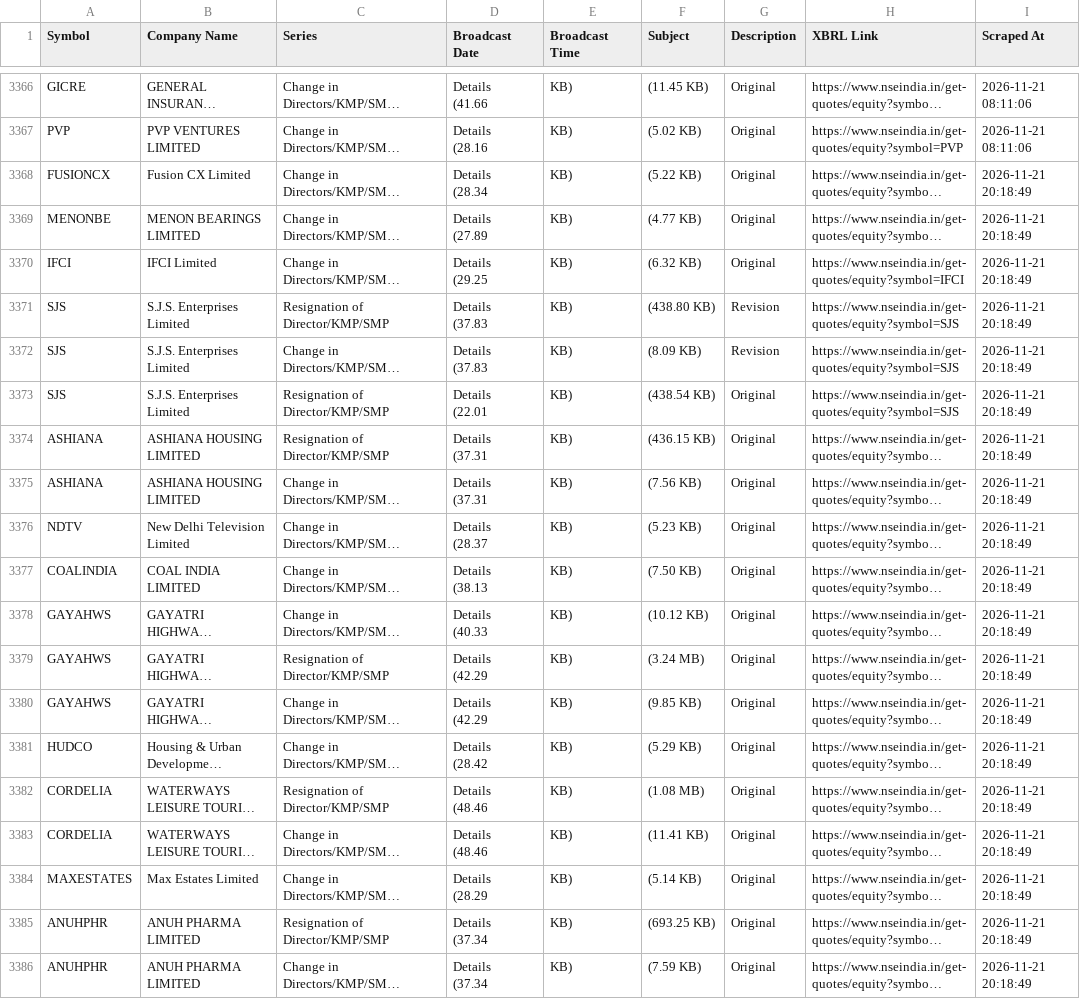
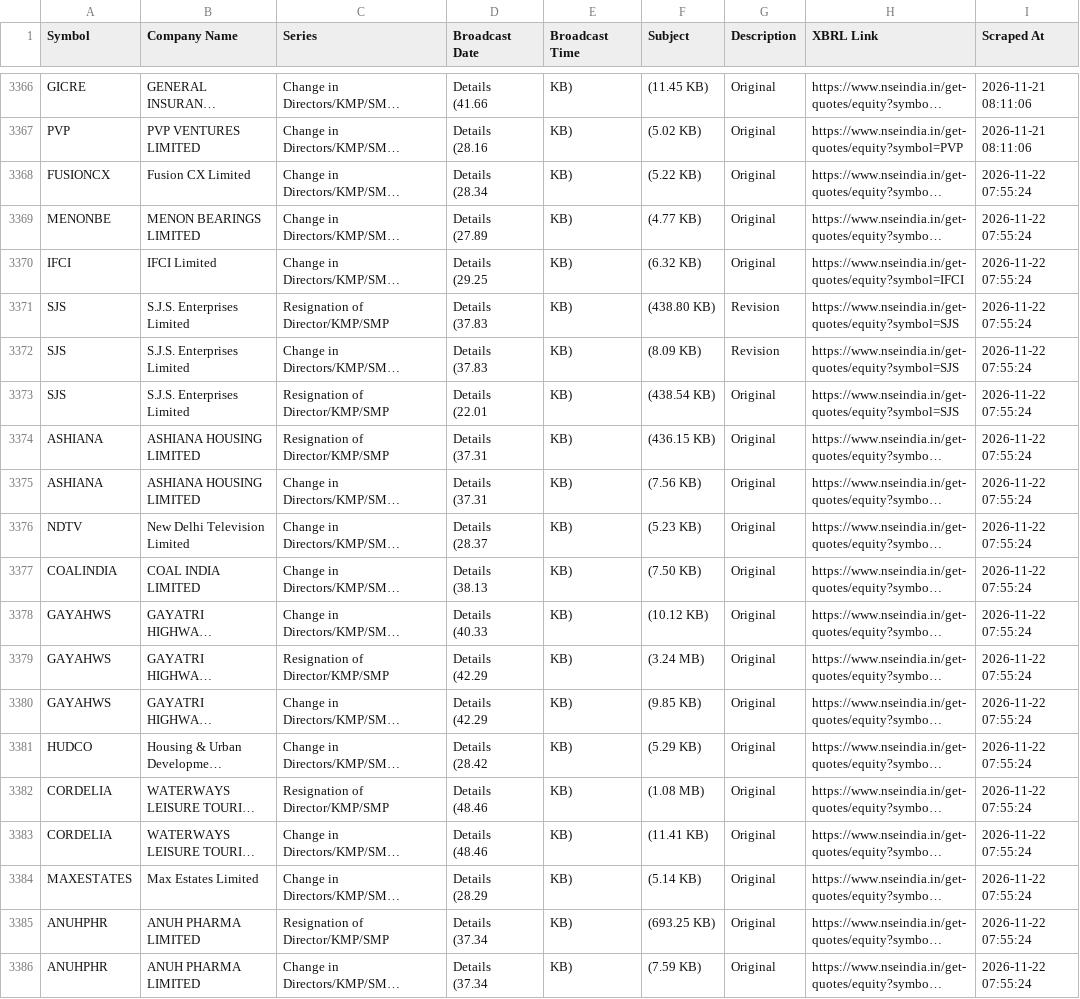
Before and after one commit to thakkars/Quarterly_Profit_Surge, a CSV file: nse_results_calendar.csv, drawn as a sheet; only a part is shown, gaps mark what is left out; long unchanged cells end in …; the diff names each change by its address in the sheet, - before the commit and + after, or states it on an @@ line.

```diff
--- a/nse_results_calendar.csv
+++ b/nse_results_calendar.csv
-I3368:I3386 (Scraped At): 2026-11-21 20:18:49
+I3368:I3386 (Scraped At): 2026-11-22 07:55:24
```
Also changed, not shown: 1 other file.
